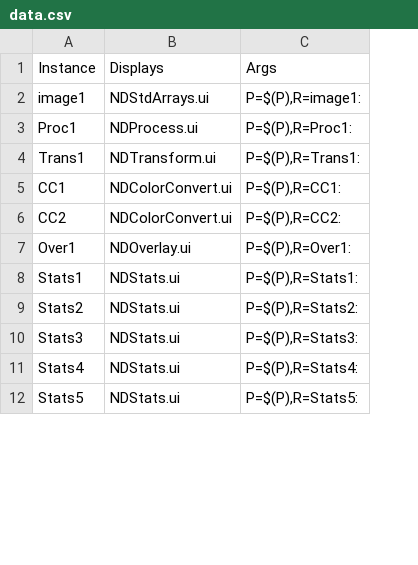
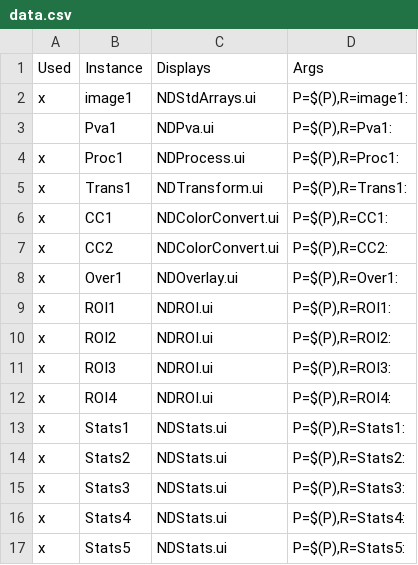
Before and after one commit to keenanlang/gestalt_example, a CSV file: data.csv, drawn as a sheet; only a part is shown; addresses are those after the commit; the diff covers the shown part only; the diff names each change by its address in the sheet, - before the commit and + after, or states it on an @@ line.

```diff
--- a/data.csv
+++ b/data.csv
+column A (Used), row 2: x; rows 4-8: all x; rows 13-17: all x
+row 3:  | Pva1 | NDPva.ui | P=$(P),R=Pva1:
+row 9: x | ROI1 | NDROI.ui | P=$(P),R=ROI1:
+row 10: x | ROI2 | NDROI.ui | P=$(P),R=ROI2:
+row 11: x | ROI3 | NDROI.ui | P=$(P),R=ROI3:
+row 12: x | ROI4 | NDROI.ui | P=$(P),R=ROI4:
```
Also changed, not shown: 18 added rows elsewhere in this file, 2 other files.
